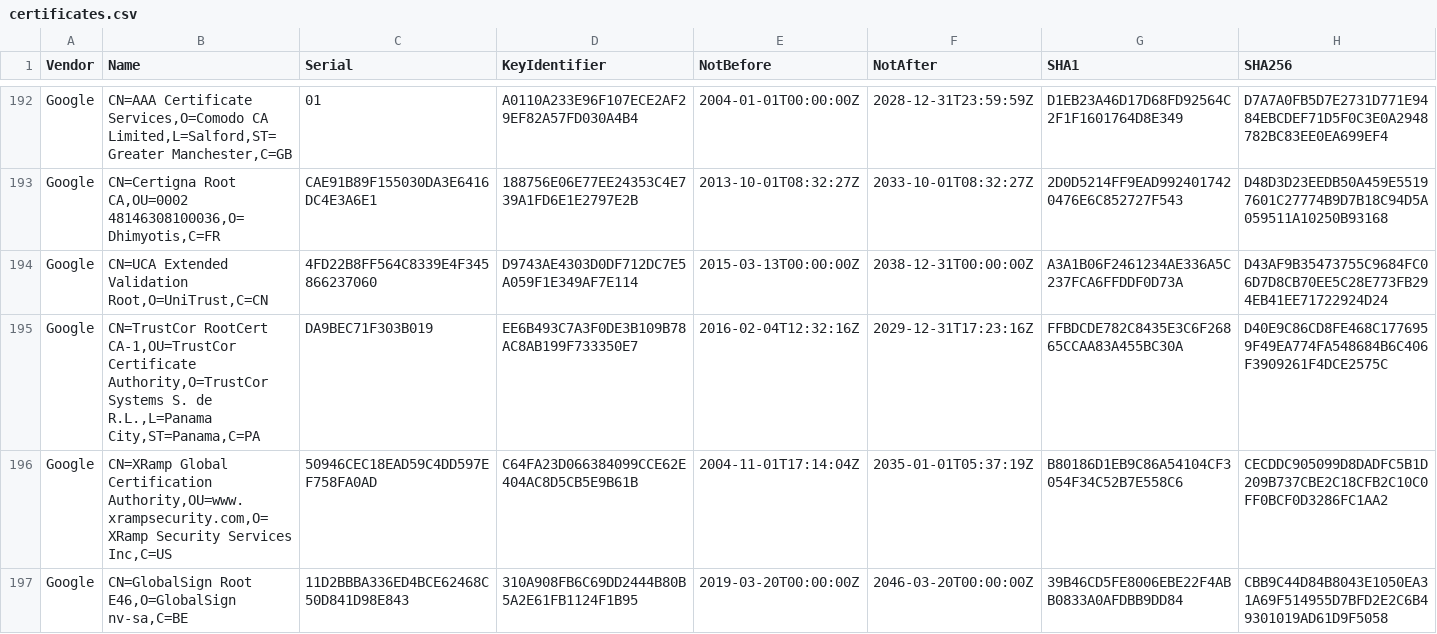
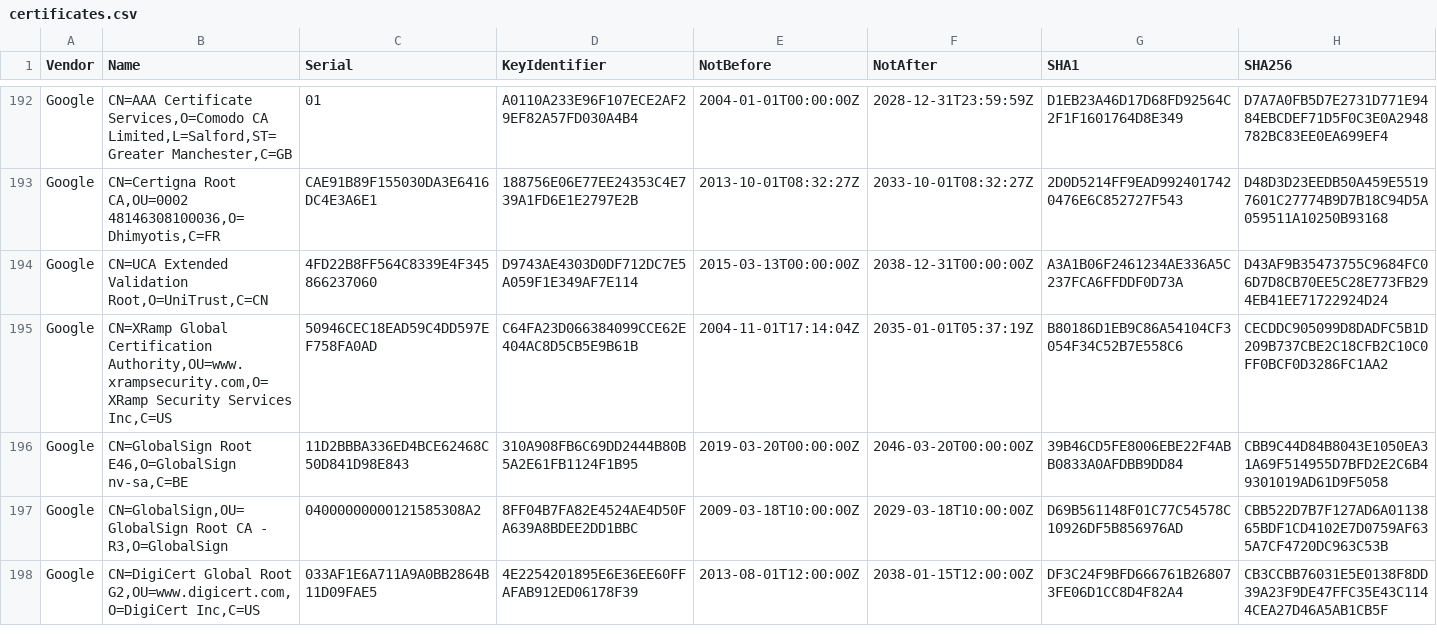
Before and after one commit to tls-inspector/rootca, a CSV file: bundles/certificates.csv, drawn as a sheet; only a part is shown, gaps mark what is left out; the shorter side is filled out with more unchanged rows; the diff covers the shown part only; the diff names each change by its address in the sheet, - before the commit and + after, or states it on an @@ line.

Commit message:
[Actions] Update CA Bundles

```diff
--- a/bundles/certificates.csv
+++ b/bundles/certificates.csv
-row 195: Google | CN=TrustCor RootCert CA-1,OU=TrustCor Certificate Authority,O=TrustCor Systems S. de R.L.,L=Panama City,ST=Panama,C=PA | DA9BEC71F303B019 | EE6B493C7A3F0DE3B109B78AC8AB199F733350E7 | 2016-02-04T12:32:16Z | 2029-12-31T17:23:16Z | FFBDCDE782C8435E3C6F26865CCAA83A455BC30A | D40E9C86CD8FE468C1776959F49EA774FA548684B6C406F3909261F4DCE2575C
```
Also changed, not shown: 2 removed rows elsewhere in this file, 6 other files.
